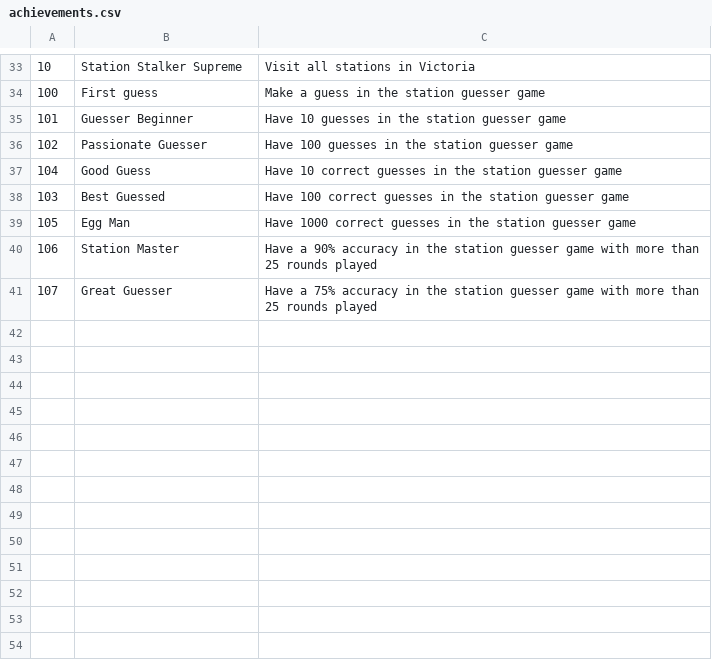
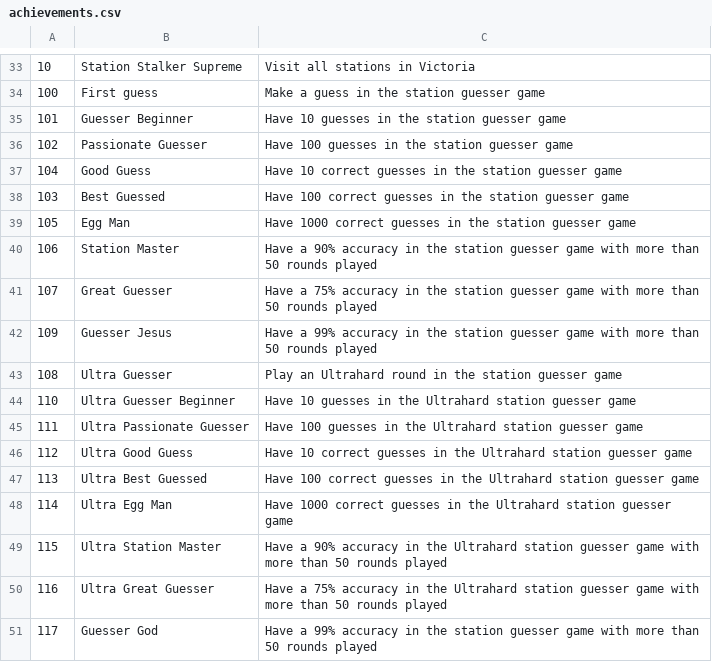
Before and after one commit to minirobinbin/TrackPulse-Vic, a CSV file: utils/trainlogger/achievements/achievements.csv, drawn as a sheet; only a part is shown, gaps mark what is left out.

Commit message:
ultra hard achivements

```diff
--- a/utils/trainlogger/achievements/achievements.csv
+++ b/utils/trainlogger/achievements/achievements.csv
@@ -39,3 +39,13 @@
 105,Egg Man,Have 1000 correct guesses in the station guesser game
-106,Station Master,Have a 90% accuracy in the station guesser game with more than 25 rounds played
-107,Great Guesser,Have a 75% accuracy in the station guesser game with more than 25 rounds played
+106,Station Master,Have a 90% accuracy in the station guesser game with more than 50 rounds played
+107,Great Guesser,Have a 75% accuracy in the station guesser game with more than 50 rounds played
+109,Guesser Jesus,Have a 99% accuracy in the station guesser game with more than 50 rounds played
+108,Ultra Guesser,Play an Ultrahard round in the station guesser game
+110,Ultra Guesser Beginner,Have 10 guesses in the Ultrahard station guesser game
+111,Ultra Passionate Guesser,Have 100 guesses in the Ultrahard station guesser game
+112,Ultra Good Guess,Have 10 correct guesses in the Ultrahard station guesser game
+113,Ultra Best Guessed,Have 100 correct guesses in the Ultrahard station guesser game
+114,Ultra Egg Man,Have 1000 correct guesses in the Ultrahard station guesser game
+115,Ultra Station Master,Have a 90% accuracy in the Ultrahard station guesser game with more than 50 rounds played
+116,Ultra Great Guesser,Have a 75% accuracy in the Ultrahard station guesser game with more than 50 rounds played
+117,Guesser God,Have a 99% accuracy in the station guesser game with more than 50 rounds played
```
Also changed, not shown: 1 other file.
